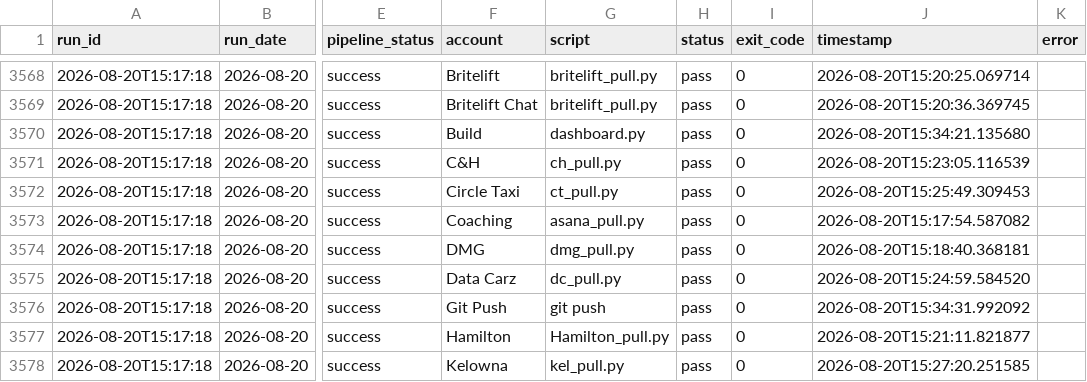
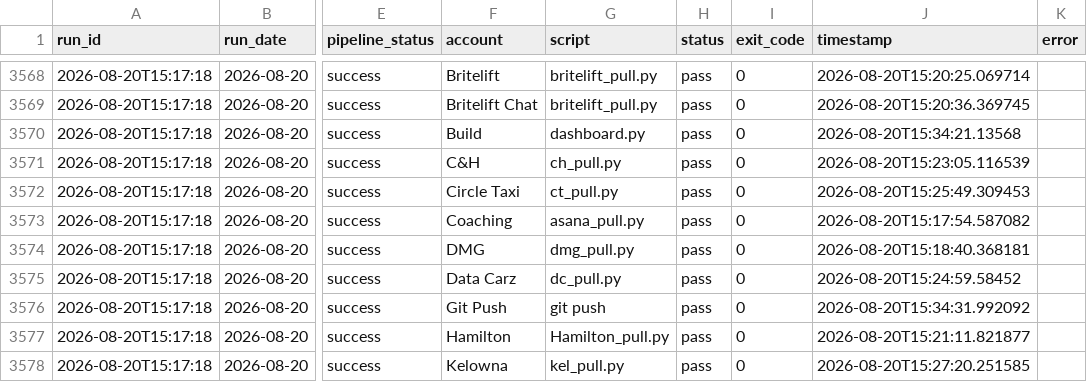
Before and after one commit to MikeWooCerna/Pac-Biz, a CSV file: pipeline_step_history.csv, drawn as a sheet; only a part is shown, gaps mark what is left out; the diff names each change by its address in the sheet, - before the commit and + after, or states it on an @@ line.

```diff
--- a/pipeline_step_history.csv
+++ b/pipeline_step_history.csv
-J3570 (timestamp): 2026-08-20T15:34:21.135680
+J3570 (timestamp): 2026-08-20T15:34:21.13568
-J3575 (timestamp): 2026-08-20T15:24:59.584520
+J3575 (timestamp): 2026-08-20T15:24:59.58452
```
Also changed, not shown: 4 other files.
